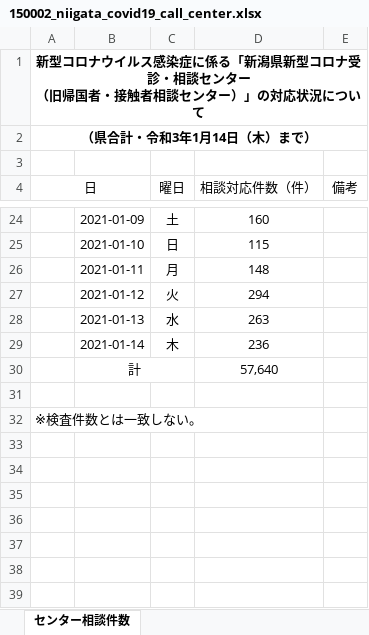
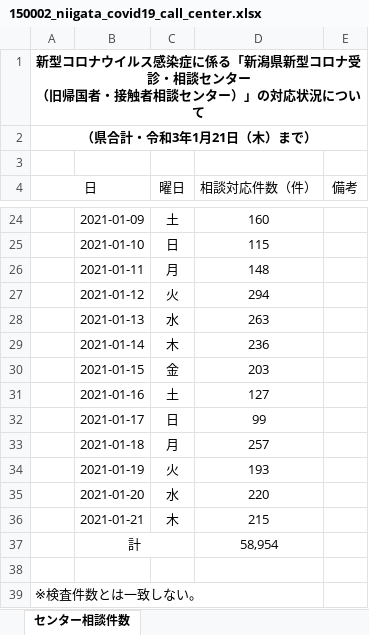
Before and after one commit to CodeForNiigata/covid19-data-niigata, an Excel workbook: dist/xlsx/150002_niigata_covid19_call_center.xlsx, sheet センター相談件数, drawn as a sheet; only a part is shown, gaps mark what is left out; values as stored, in another font and other column widths than the file's, no borders; addresses are those after the commit; the diff names each change by its address in the sheet, - before the commit and + after, or states it on an @@ line.

```diff
--- a/dist/xlsx/150002_niigata_covid19_call_center.xlsx (sheet センター相談件数)
+++ b/dist/xlsx/150002_niigata_covid19_call_center.xlsx (sheet センター相談件数)
-A2 (日): （県合計・令和3年1月14日（木）まで）
+A2 (日): （県合計・令和3年1月21日（木）まで）
+row 30:  | 2021-01-15 | 金 | 203
+row 31:  | 2021-01-16 | 土 | 127
+row 32:  | 2021-01-17 | 日 | 99
+row 33:  | 2021-01-18 | 月 | 257
+row 34:  | 2021-01-19 | 火 | 193
+row 35:  | 2021-01-20 | 水 | 220
+row 36:  | 2021-01-21 | 木 | 215
-D37 (相談対応件数（件）): 57,640
+D37 (相談対応件数（件）): 58,954
```
Also changed, not shown: dist/xlsx/150002_niigata_covid19_test.xlsx, 8 other files.
